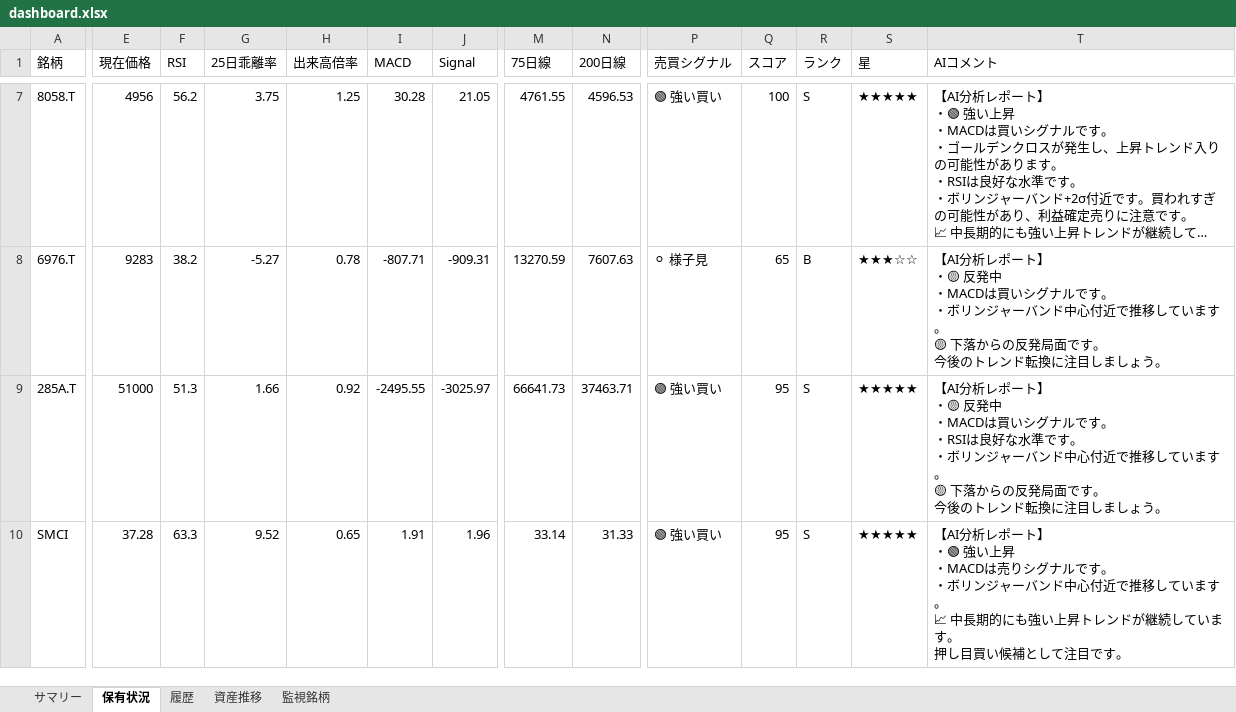
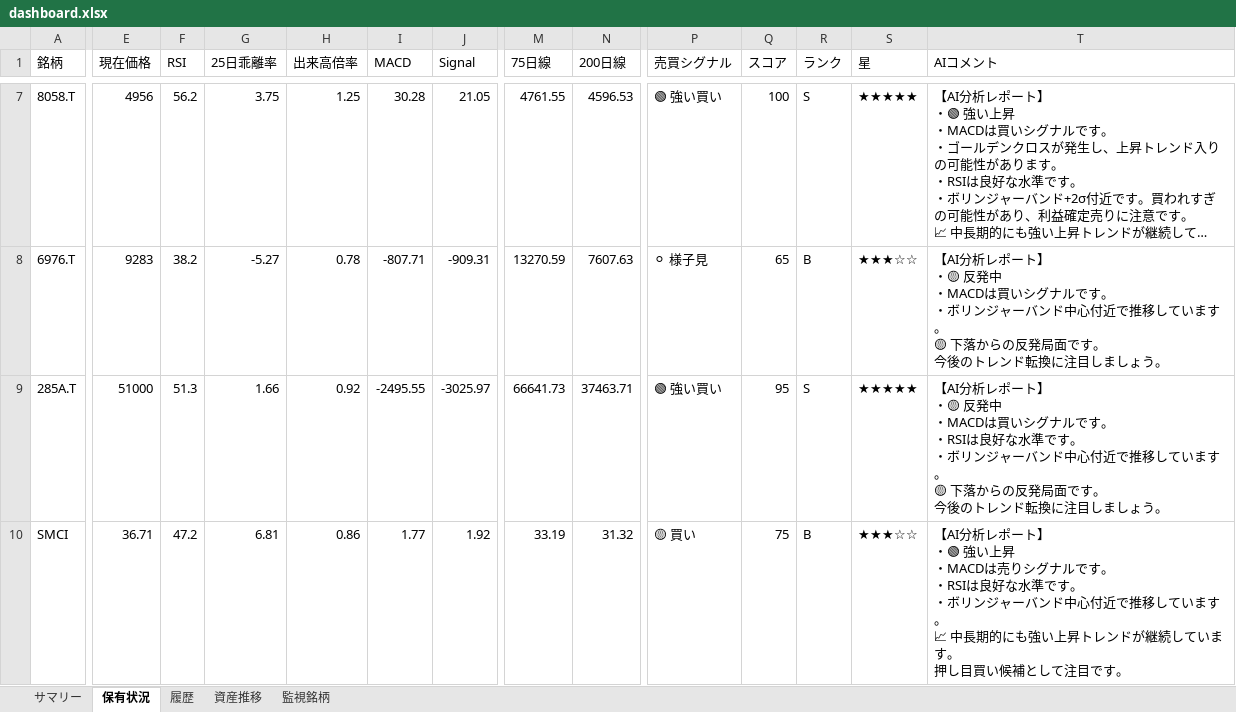
Before and after one commit to wac1223/stock_tool, an Excel workbook: dashboard.xlsx, sheet 保有状況, drawn as a sheet; only a part is shown, gaps mark what is left out; long unchanged cells end in …; values as stored, in another font and other column widths than the file's, no borders; ↵ is a line break in a cell; the diff covers the shown part only; the diff names each change by its address in the sheet, - before the commit and + after, or states it on an @@ line.

```diff
--- a/dashboard.xlsx (sheet 保有状況)
+++ b/dashboard.xlsx (sheet 保有状況)
-E10 (現在価格): 37.28
+E10 (現在価格): 36.71
-F10 (RSI): 63.3
+F10 (RSI): 47.2
-G10 (25日乖離率): 9.52
+G10 (25日乖離率): 6.81
-H10 (出来高倍率): 0.65
+H10 (出来高倍率): 0.86
-I10 (MACD): 1.91
+I10 (MACD): 1.77
-J10 (Signal): 1.96
+J10 (Signal): 1.92
-M10 (75日線): 33.14
+M10 (75日線): 33.19
-N10 (200日線): 31.33
+N10 (200日線): 31.32
-P10 (売買シグナル): 🟢 強い買い
+P10 (売買シグナル): 🟡 買い
-Q10 (スコア): 95
+Q10 (スコア): 75
-R10 (ランク): S
+R10 (ランク): B
-S10 (星): ★★★★★
+S10 (星): ★★★☆☆
-T10 (AIコメント): …す。 ↵ ・ボリンジ…
+T10 (AIコメント): …す。 ↵ ・RSIは良好な水準です。 ↵ ・ボリンジ…
```
Also changed, not shown: 5 edited cells elsewhere in this sheet, sheet 監視銘柄, sheet 履歴, sheet 資産推移, portfolio.xlsx, price_history.xlsx, 4 other files.
